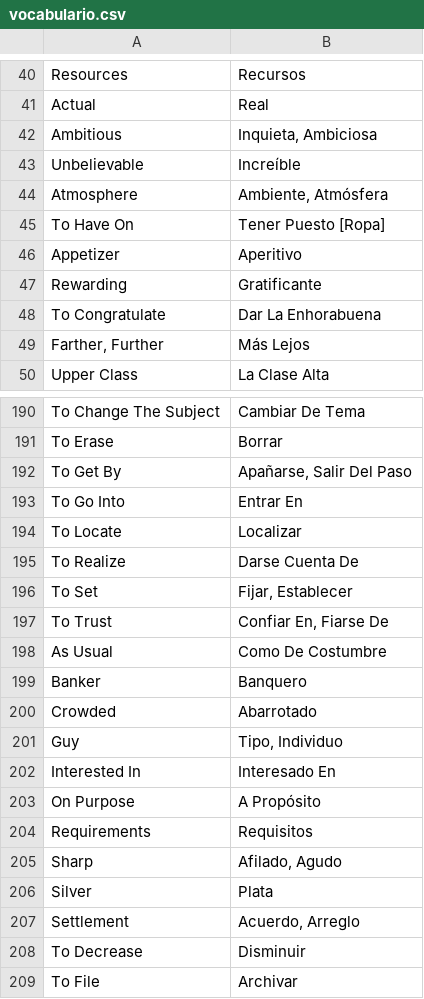
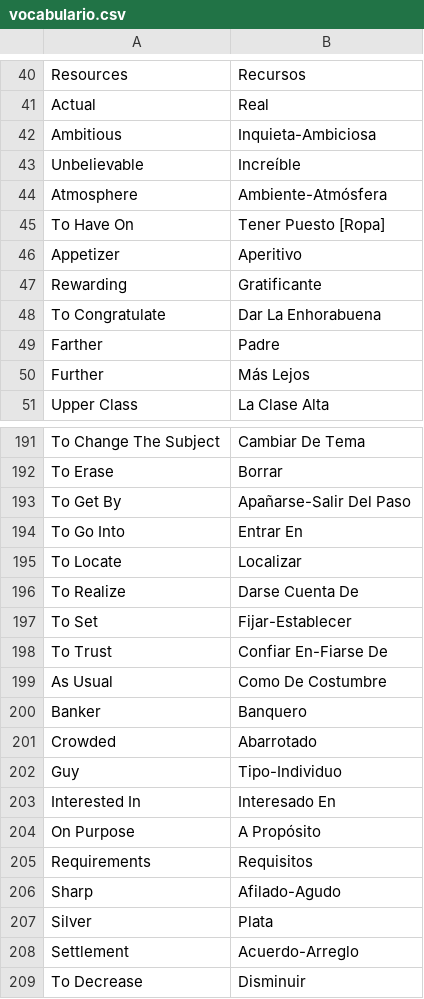
Before and after one commit to jrguignan/Linguo, a CSV file: Linguo 1.0/vocabulario.csv (was vocabulario.csv), drawn as a sheet; only a part is shown, gaps mark what is left out; the shorter side is filled out with more unchanged rows; the diff covers the shown part only.

Commit message:
linguo 1.0

```diff
--- a/vocabulario.csv
+++ b/Linguo 1.0/vocabulario.csv
@@ -41,5 +41,5 @@ Resources,Recursos
 Actual,Real
-Ambitious,"Inquieta, Ambiciosa"
+Ambitious,Inquieta-Ambiciosa
 Unbelievable,Increíble
-Atmosphere,"Ambiente, Atmósfera"
+Atmosphere,Ambiente-Atmósfera
 To Have On,Tener Puesto [Ropa]
@@ -48,3 +48,4 @@ Rewarding,Gratificante
 To Congratulate,Dar La Enhorabuena
-"Farther, Further",Más Lejos
+Farther,Padre
+Further,Más Lejos
 Upper Class,La Clase Alta
@@ -191,3 +192,3 @@ To Change The Subject,Cambiar De Tema
 To Erase,Borrar
-To Get By,"Apañarse, Salir Del Paso"
+To Get By,Apañarse-Salir Del Paso
 To Go Into,Entrar En
@@ -195,4 +196,4 @@ To Locate,Localizar
 To Realize,Darse Cuenta De
-To Set,"Fijar, Establecer"
-To Trust,"Confiar En, Fiarse De"
+To Set,Fijar-Establecer
+To Trust,Confiar En-Fiarse De
 As Usual,Como De Costumbre
@@ -200,3 +201,3 @@ Banker,Banquero
 Crowded,Abarrotado
-Guy,"Tipo, Individuo"
+Guy,Tipo-Individuo
 Interested In,Interesado En
@@ -204,5 +205,5 @@ On Purpose,A Propósito
 Requirements,Requisitos
-Sharp,"Afilado, Agudo"
+Sharp,Afilado-Agudo
 Silver,Plata
-Settlement,"Acuerdo, Arreglo"
+Settlement,Acuerdo-Arreglo
 To Decrease,Disminuir
```
Also changed, not shown: 61 edited cells elsewhere in this file, 8 other files.
